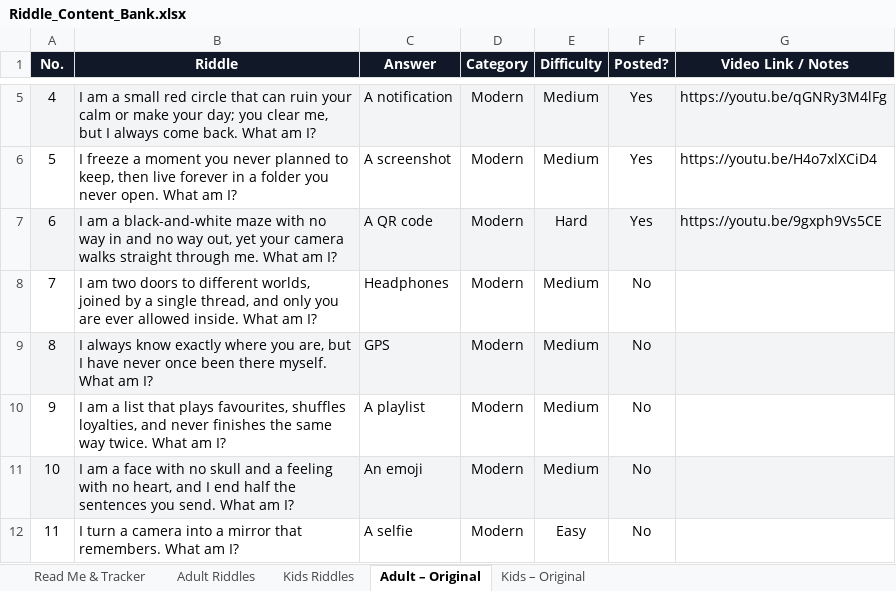
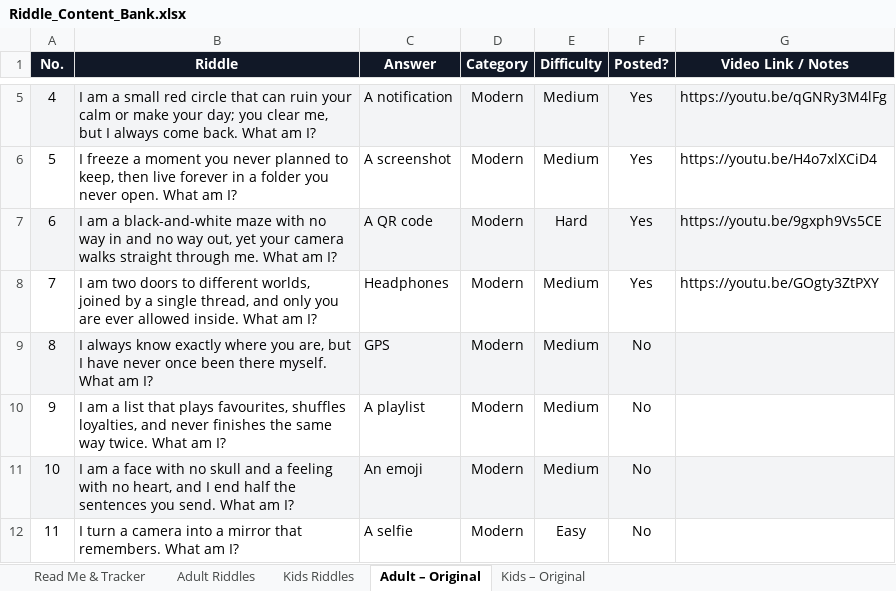
Before and after one commit to agneticutube-png/CrackIt_Adults, an Excel workbook: Riddle_Content_Bank.xlsx, sheet Adult – Original, drawn as a sheet; only a part is shown, gaps mark what is left out; values as stored, in another font and other column widths than the file's, no borders; the diff names each change by its address in the sheet, - before the commit and + after, or states it on an @@ line.

Commit message:
chore: mark riddle posted [skip ci]

```diff
--- a/Riddle_Content_Bank.xlsx (sheet Adult – Original)
+++ b/Riddle_Content_Bank.xlsx (sheet Adult – Original)
-F8 (Posted?): No
+F8 (Posted?): Yes
-G8 (Video Link / Notes): (empty)
+G8 (Video Link / Notes): https://youtu.be/GOgty3ZtPXY
```
